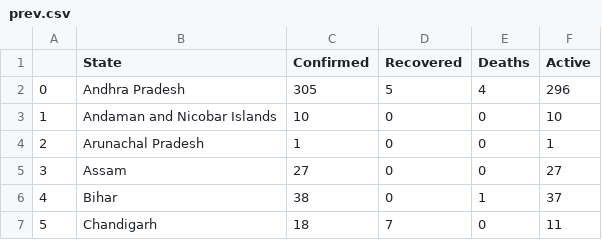
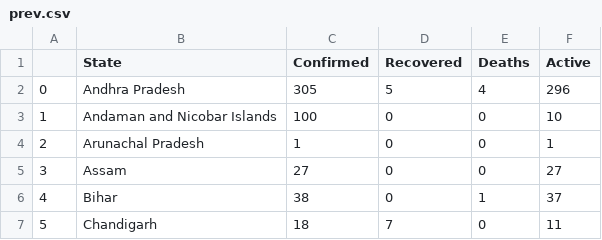
Before and after one commit to akshit0699/Covid19-India, a CSV file: prev.csv, drawn as a sheet; only a part is shown.

Commit message:
Update prev.csv

```diff
--- a/prev.csv
+++ b/prev.csv
@@ -2,3 +2,3 @@
 0,Andhra Pradesh,305,5,4,296
-1,Andaman and Nicobar Islands,10,0,0,10
+1,Andaman and Nicobar Islands,100,0,0,10
 2,Arunachal Pradesh,1,0,0,1
```
